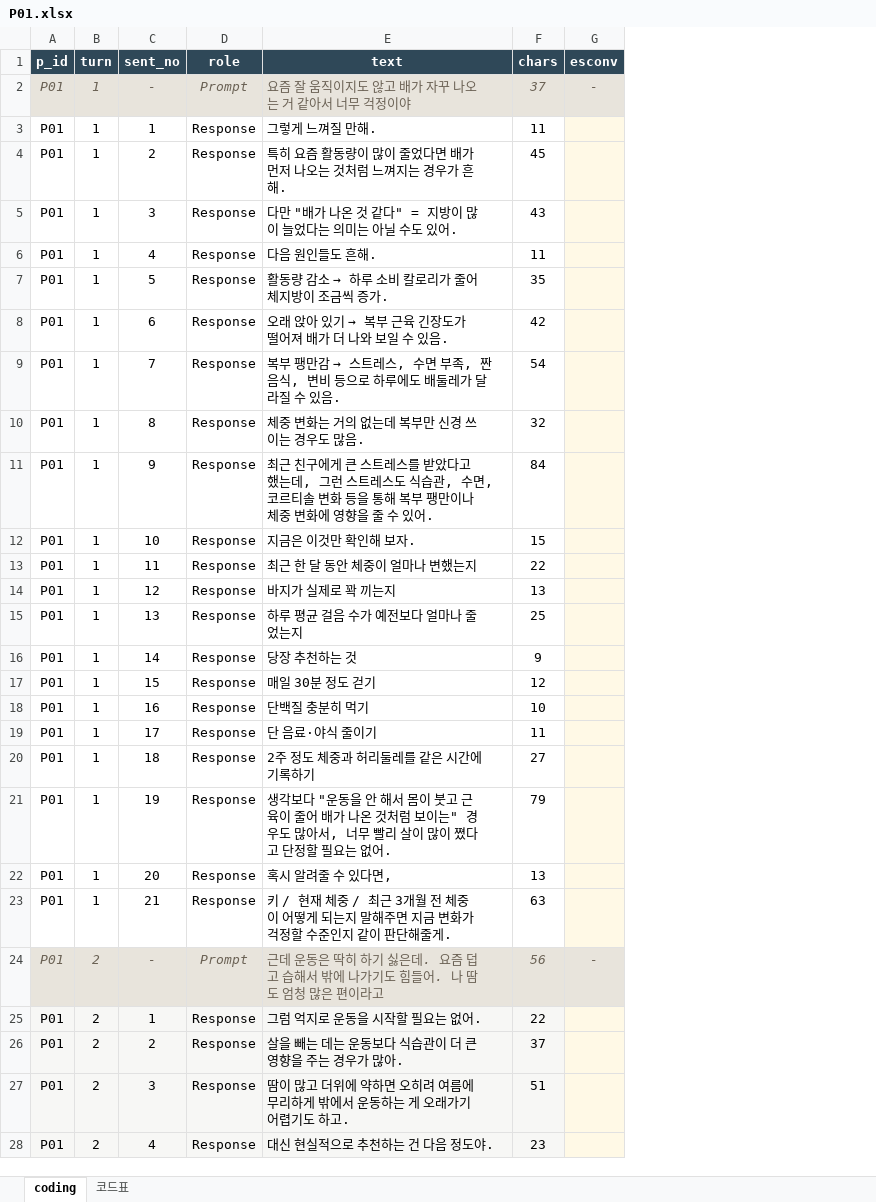
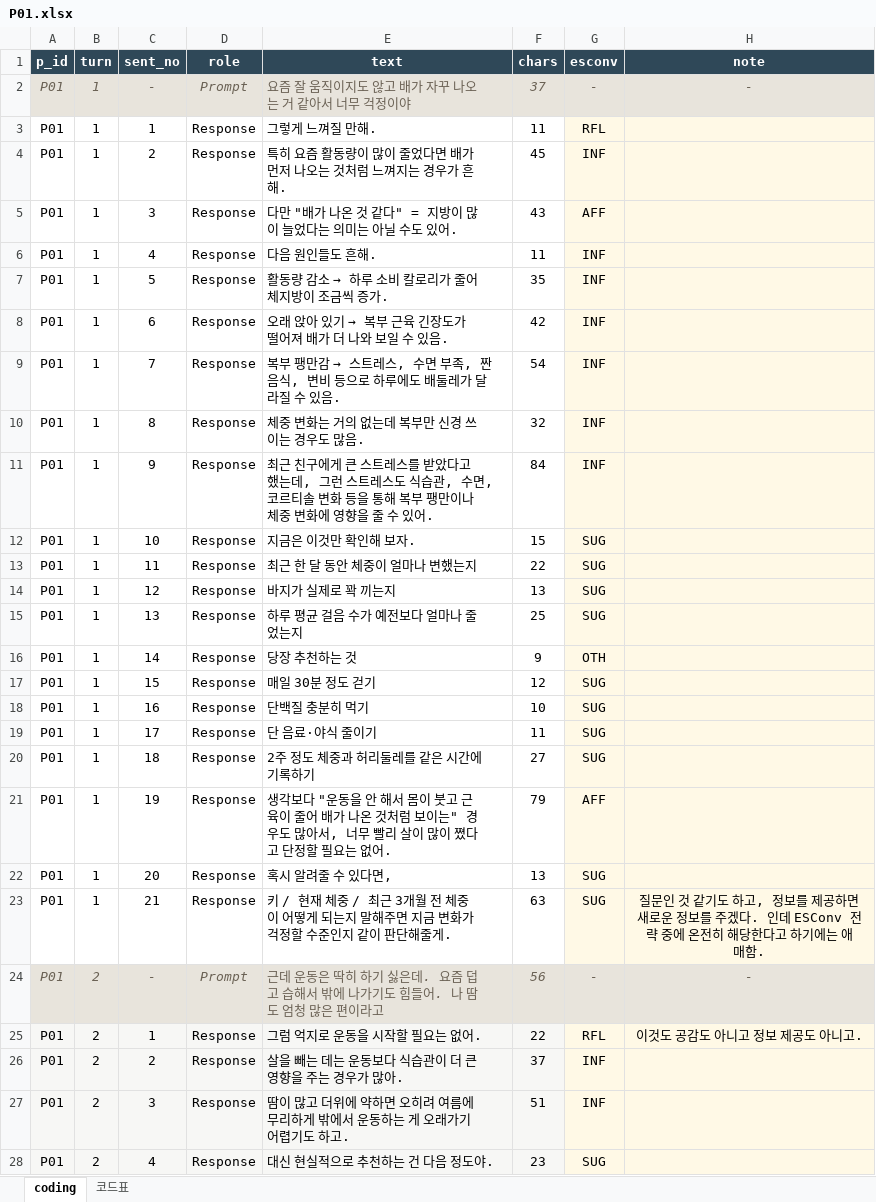
Before and after one commit to seniiya/text_research, an Excel workbook: data/coding/P01.xlsx, sheet coding, drawn as a sheet; only a part is shown; values as stored, in another font and other column widths than the file's, no borders; the diff covers the shown part only; the diff names each change by its address in the sheet, - before the commit and + after, or states it on an @@ line.

```diff
--- a/data/coding/P01.xlsx (sheet coding)
+++ b/data/coding/P01.xlsx (sheet coding)
+column H (note), rows 2-25: - |  |  |  |  |  |  |  |  |  |  |  |  |  |  |  |  |  |  |  |  | 질문인 것 같기도 하고, 정보를 제공하면 새로운 정보를 주겠다. 인데 ESConv 전략 중에 온전히 해당한다고 하기에는 애매함. | - | 이것도 공감도 아니고 정보 제공도 아니고.
-G3 (esconv): (empty)
+G3 (esconv): RFL
-G4 (esconv): (empty)
+G4 (esconv): INF
-G5 (esconv): (empty)
+G5 (esconv): AFF
-G6:G11 (esconv): (empty)
+G6:G11 (esconv): INF
-G12:G15 (esconv): (empty)
+G12:G15 (esconv): SUG
-G16 (esconv): (empty)
+G16 (esconv): OTH
-G17:G20 (esconv): (empty)
+G17:G20 (esconv): SUG
-G21 (esconv): (empty)
+G21 (esconv): AFF
-G22:G23 (esconv): (empty)
+G22:G23 (esconv): SUG
-G25 (esconv): (empty)
+G25 (esconv): RFL
-G26:G27 (esconv): (empty)
+G26:G27 (esconv): INF
-G28 (esconv): (empty)
+G28 (esconv): SUG
```
Also changed, not shown: 158 edited cells elsewhere in this sheet, data/coding/P06.xlsx, 4 other files.
